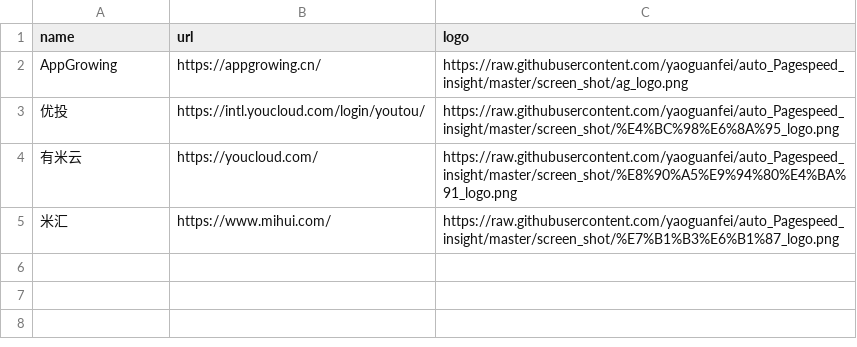
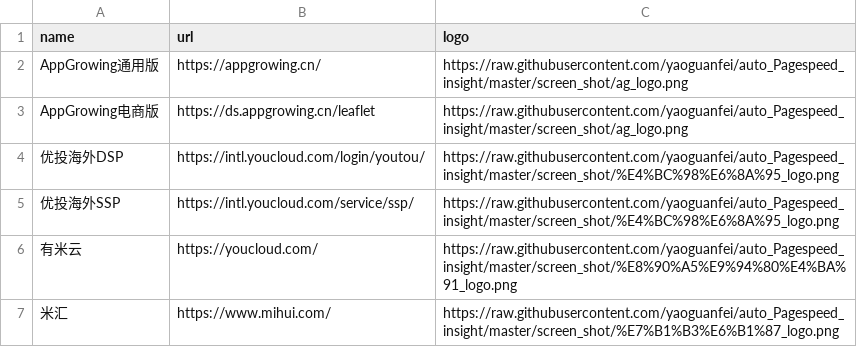
Before and after one commit to yaoguanfei/auto_Pagespeed_insight, a CSV file: webdata.csv, drawn as a sheet.

```diff
--- a/webdata.csv
+++ b/webdata.csv
@@ -1,4 +1,6 @@
 name,url,logo
-AppGrowing,https://appgrowing.cn/,https://raw.githubusercontent.com/yaoguanfei/auto_Pagespeed_insight/master/screen_shot/ag_logo.png
-优投,https://intl.youcloud.com/login/youtou/,https://raw.githubusercontent.com/yaoguanfei/auto_Pagespeed_insight/master/screen_shot/%E4%BC%98%E6%8A%95_logo.png
+AppGrowing通用版,https://appgrowing.cn/,https://raw.githubusercontent.com/yaoguanfei/auto_Pagespeed_insight/master/screen_shot/ag_logo.png
+AppGrowing电商版,https://ds.appgrowing.cn/leaflet,https://raw.githubusercontent.com/yaoguanfei/auto_Pagespeed_insight/master/screen_shot/ag_logo.png
+优投海外DSP,https://intl.youcloud.com/login/youtou/,https://raw.githubusercontent.com/yaoguanfei/auto_Pagespeed_insight/master/screen_shot/%E4%BC%98%E6%8A%95_logo.png
+优投海外SSP,https://intl.youcloud.com/service/ssp/,https://raw.githubusercontent.com/yaoguanfei/auto_Pagespeed_insight/master/screen_shot/%E4%BC%98%E6%8A%95_logo.png
 有米云,https://youcloud.com/,https://raw.githubusercontent.com/yaoguanfei/auto_Pagespeed_insight/master/screen_shot/%E8%90%A5%E9%94%80%E4%BA%91_logo.png
```
Also changed, not shown: 15 other files.
